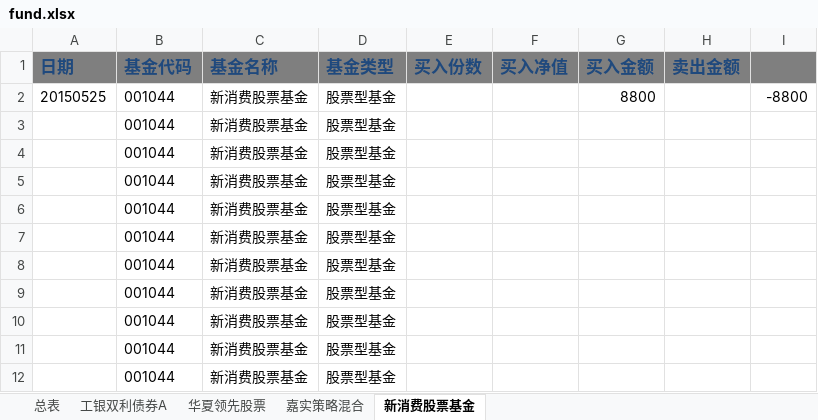
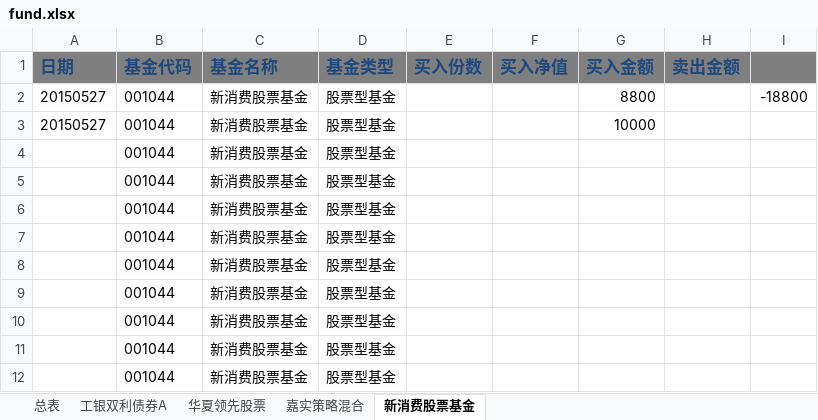
Before and after one commit to hulu12/note, an Excel workbook: fund.xlsx, sheet 新消费股票基金, drawn as a sheet; values as stored, in another font and other column widths than the file's, no borders; the diff names each change by its address in the sheet, - before the commit and + after, or states it on an @@ line.

Commit message:
fund

```diff
--- a/fund.xlsx (sheet 新消费股票基金)
+++ b/fund.xlsx (sheet 新消费股票基金)
-A2 (日期): 20150525
+A2 (日期): 20150527
-I2: -8800
+I2: -18800
-A3 (日期): (empty)
+A3 (日期): 20150527
-G3 (买入金额): (empty)
+G3 (买入金额): 10000
```
Also changed, not shown: sheet 总表.
